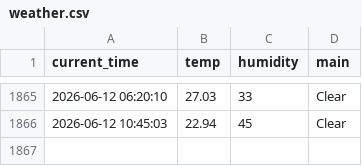
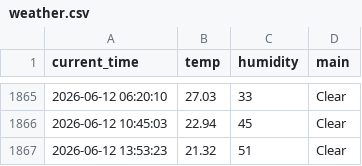
Before and after one commit to kyb7640-gif/weather_5m, a CSV file: weather.csv, drawn as a sheet; only a part is shown, gaps mark what is left out; the diff names each change by its address in the sheet, - before the commit and + after, or states it on an @@ line.

```diff
--- a/weather.csv
+++ b/weather.csv
+row 1867: 2026-06-12 13:53:23 | 21.32 | 51 | Clear
```
